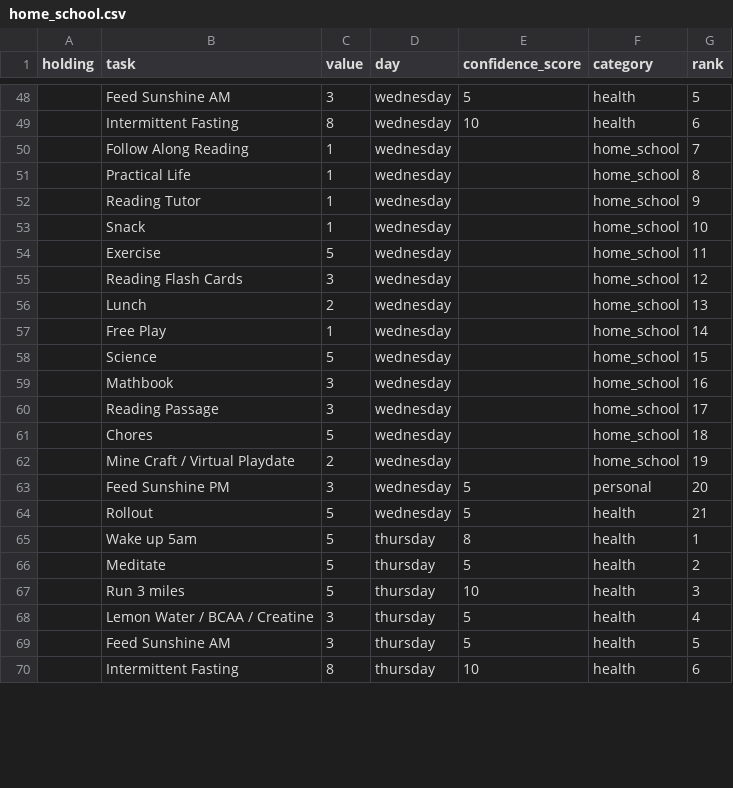
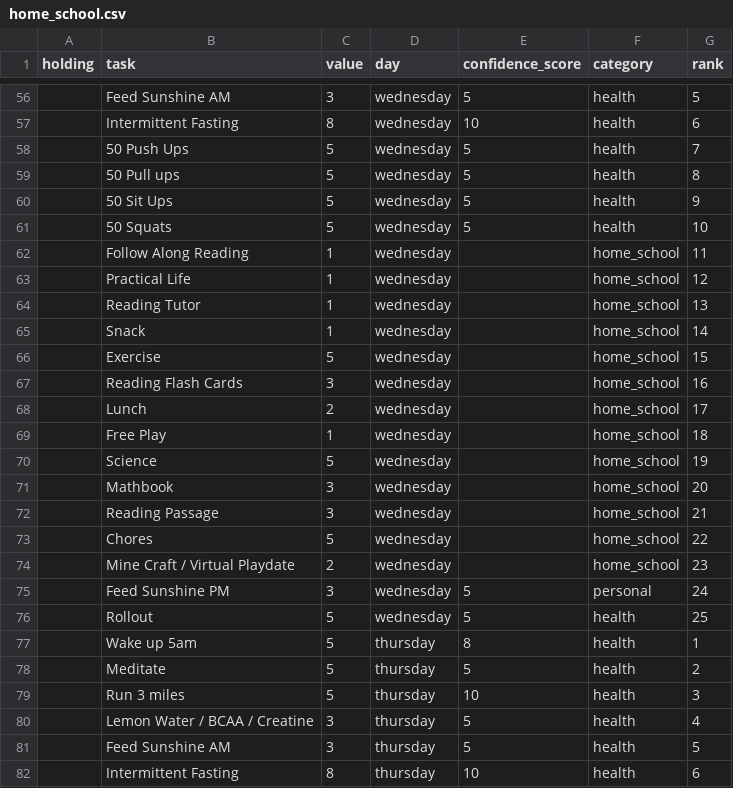
Before and after one commit to Ewiseman/portfolio, a CSV file: home_school.csv, drawn as a sheet; only a part is shown, gaps mark what is left out; the diff covers the shown part only.

```diff
--- a/home_school.csv
+++ b/home_school.csv
@@ -49,17 +57,21 @@ holding,task,value,day,confidence_score,category,rank
 ,Intermittent Fasting,8,wednesday,10,health,6
-,Follow Along Reading,1,wednesday,,home_school,7
-,Practical Life,1,wednesday,,home_school,8
-,Reading Tutor,1,wednesday,,home_school,9
-,Snack,1,wednesday,,home_school,10
-,Exercise,5,wednesday,,home_school,11
-,Reading Flash Cards,3,wednesday,,home_school,12
-,Lunch,2,wednesday,,home_school,13
-,Free Play,1,wednesday,,home_school,14
-,Science,5,wednesday,,home_school,15
-,Mathbook,3,wednesday,,home_school,16
-,Reading Passage,3,wednesday,,home_school,17
-,Chores,5,wednesday,,home_school,18
-,Mine Craft / Virtual Playdate,2,wednesday,,home_school,19
-,Feed Sunshine PM,3,wednesday,5,personal,20
-,Rollout,5,wednesday,5,health,21
+,50 Push Ups,5,wednesday,5,health,7
+,50 Pull ups,5,wednesday,5,health,8
+,50 Sit Ups,5,wednesday,5,health,9
+,50 Squats,5,wednesday,5,health,10
+,Follow Along Reading,1,wednesday,,home_school,11
+,Practical Life,1,wednesday,,home_school,12
+,Reading Tutor,1,wednesday,,home_school,13
+,Snack,1,wednesday,,home_school,14
+,Exercise,5,wednesday,,home_school,15
+,Reading Flash Cards,3,wednesday,,home_school,16
+,Lunch,2,wednesday,,home_school,17
+,Free Play,1,wednesday,,home_school,18
+,Science,5,wednesday,,home_school,19
+,Mathbook,3,wednesday,,home_school,20
+,Reading Passage,3,wednesday,,home_school,21
+,Chores,5,wednesday,,home_school,22
+,Mine Craft / Virtual Playdate,2,wednesday,,home_school,23
+,Feed Sunshine PM,3,wednesday,5,personal,24
+,Rollout,5,wednesday,5,health,25
 ,Wake up 5am,5,thursday,8,health,1
```
Also changed, not shown: 16 added rows and 61 edited cells elsewhere in this file, 2 other files.
